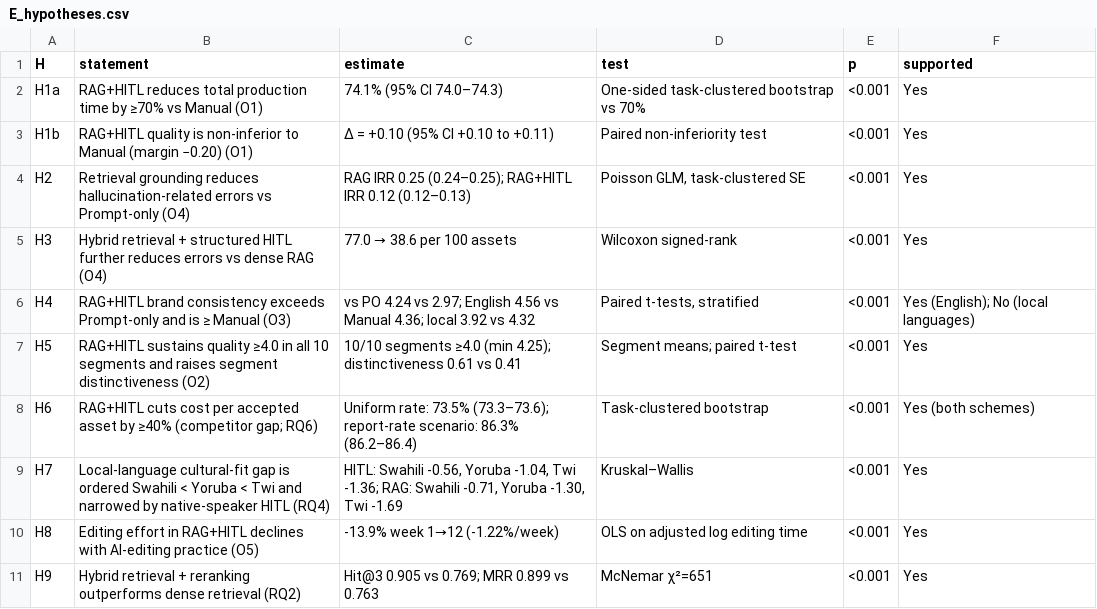
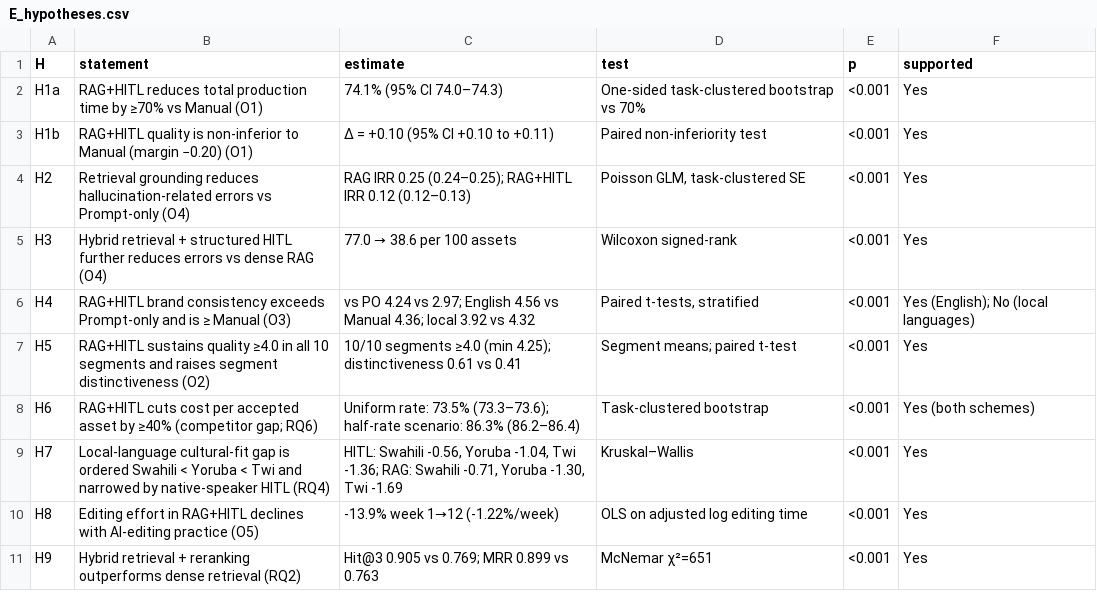
Before and after one commit to Ebere20/accepted-assets-genai, a CSV file: results/E_hypotheses.csv, drawn as a sheet.

```diff
--- a/results/E_hypotheses.csv
+++ b/results/E_hypotheses.csv
@@ -7,3 +7,3 @@ H4,RAG+HITL brand consistency exceeds Prompt-only and is ≥ Manual (O3),vs PO 4
 H5,RAG+HITL sustains quality ≥4.0 in all 10 segments and raises segment distinctiveness (O2),10/10 segments ≥4.0 (min 4.25); distinctiveness 0.61 vs 0.41,Segment means; paired t-test,<0.001,Yes
-H6,RAG+HITL cuts cost per accepted asset by ≥40% (competitor gap; RQ6),Uniform rate: 73.5% (73.3–73.6); report-rate scenario: 86.3% (86.2–86.4),Task-clustered bootstrap,<0.001,Yes (both schemes)
+H6,RAG+HITL cuts cost per accepted asset by ≥40% (competitor gap; RQ6),Uniform rate: 73.5% (73.3–73.6); half-rate scenario: 86.3% (86.2–86.4),Task-clustered bootstrap,<0.001,Yes (both schemes)
 H7,Local-language cultural-fit gap is ordered Swahili < Yoruba < Twi and narrowed by native-speaker HITL (RQ4),"HITL: Swahili -0.56, Yoruba -1.04, Twi -1.36; RAG: Swahili -0.71, Yoruba -1.30, Twi -1.69",Kruskal–Wallis,<0.001,Yes
```
Also changed, not shown: data/data_dictionary.csv, 6 other files.
